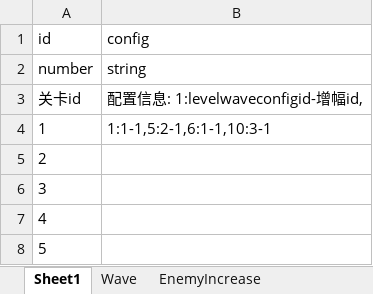
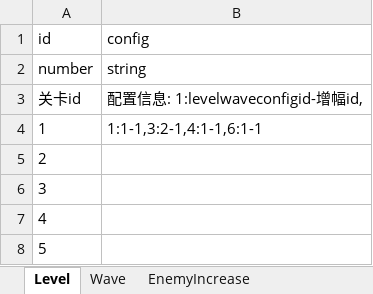
Before and after one commit to jackeylove995/MixTopGame, an Excel workbook: Assets/DevelopAssets/Excels/LevelConfig.xlsx, sheet Level, drawn as a sheet; values as stored, in another font and other column widths than the file's, no borders; the diff names each change by its address in the sheet, - before the commit and + after, or states it on an @@ line.

```diff
--- a/Assets/DevelopAssets/Excels/LevelConfig.xlsx (sheet Level)
+++ b/Assets/DevelopAssets/Excels/LevelConfig.xlsx (sheet Level)
-sheet tab: Sheet1
+sheet tab: Level
-B4: 1:1-1,5:2-1,6:1-1,10:3-1
+B4: 1:1-1,3:2-1,4:1-1,6:1-1
```
Also changed, not shown: Assets/DevelopAssets/Excels/EnemyConfig.xlsx, Assets/DevelopAssets/Excels/RolesConfig.xlsx, 19 other files.
